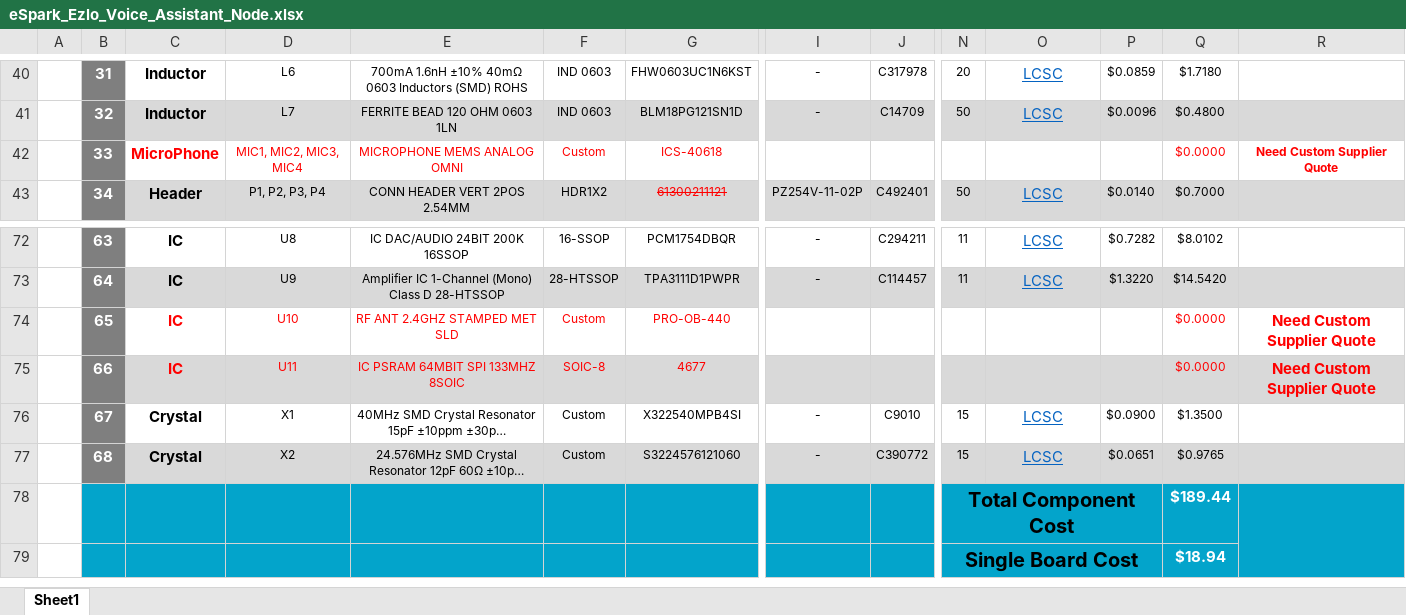
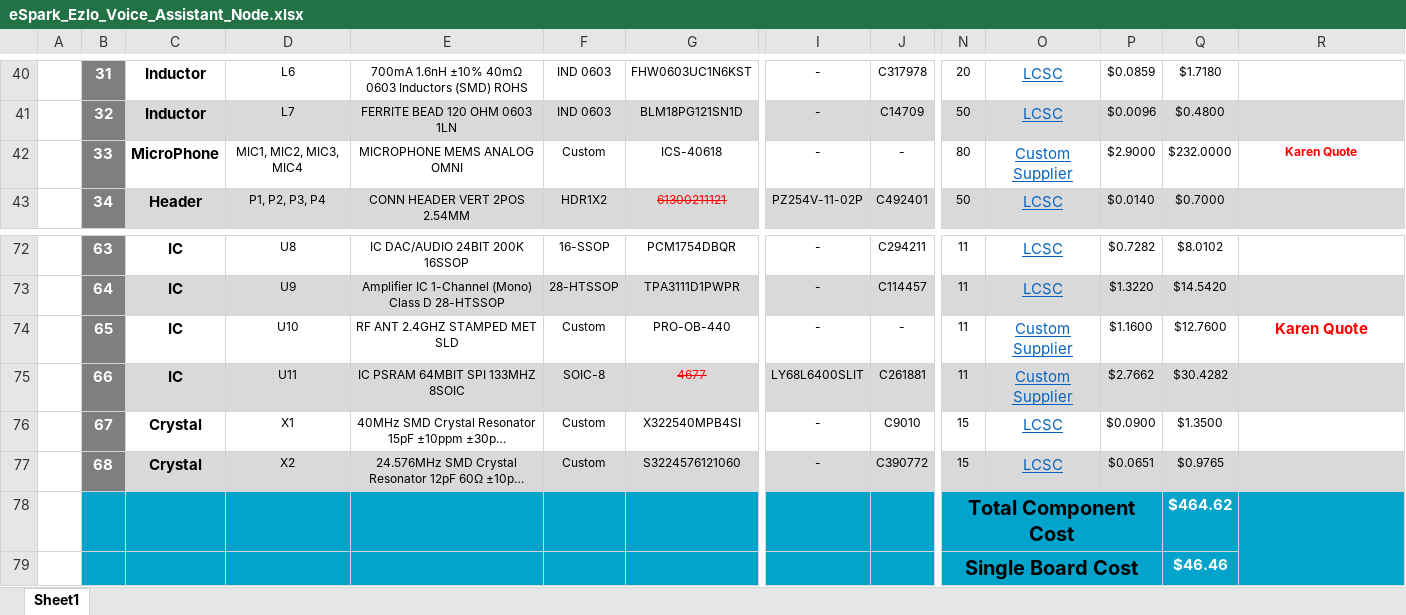
Before and after one commit to eSpark-Backup/ezlo-voiceassistant, an Excel workbook: Deliverable/BOM/eSpark_Ezlo_Voice_Assistant_Node.xlsx, sheet Sheet1, drawn as a sheet; only a part is shown, gaps mark what is left out; long unchanged cells end in …; values as stored, in another font and other column widths than the file's, no borders; charts and pictures not drawn; the diff covers the shown part only; the diff names each change by its address in the sheet, - before the commit and + after, or states it on an @@ line.

Commit message:
#62 Node Design Client BOM Updated Files.

```diff
--- a/Deliverable/BOM/eSpark_Ezlo_Voice_Assistant_Node.xlsx (sheet Sheet1)
+++ b/Deliverable/BOM/eSpark_Ezlo_Voice_Assistant_Node.xlsx (sheet Sheet1)
-C42:G42 text colour: #FF0000
+C42:G42 text colour: black
-I42: (empty)
+I42: -
-J42: (empty)
+J42: -
-N42: (empty)
+N42: 80
-O42: (empty)
+O42: Custom Supplier
-P42: (empty)
+P42: $2.9000
-Q42: $0.0000
+Q42: $232.0000
-Q42 text colour: #FF0000
+Q42 text colour: black
-R42: Need Custom Supplier Quote
+R42: Karen Quote
-C74:G74 text colour: #FF0000
+C74:G74 text colour: black
-I74: (empty)
+I74: -
-J74: (empty)
+J74: -
-N74:N75: (empty)
+N74:N75: 11
-O74:O75: (empty)
+O74:O75: Custom Supplier
-P74: (empty)
+P74: $1.1600
-Q74: $0.0000
+Q74: $12.7600
-Q74:Q75 text colour: #FF0000
+Q74:Q75 text colour: black
-R74: Need Custom Supplier Quote
+R74: Karen Quote
-C75:F75 text colour: #FF0000
+C75:F75 text colour: black
-G75 strikethrough: off
+G75 strikethrough: on
-I75: (empty)
+I75: LY68L6400SLIT
-J75: (empty)
+J75: C261881
-P75: (empty)
+P75: $2.7662
-Q75: $0.0000
+Q75: $30.4282
-R75: Need Custom Supplier Quote
+R75: (empty)
-Q78: $189.44
+Q78: $464.62
-Q79: $18.94
+Q79: $46.46
```
Also changed, not shown: cell formats elsewhere in this sheet, 1 other file.
